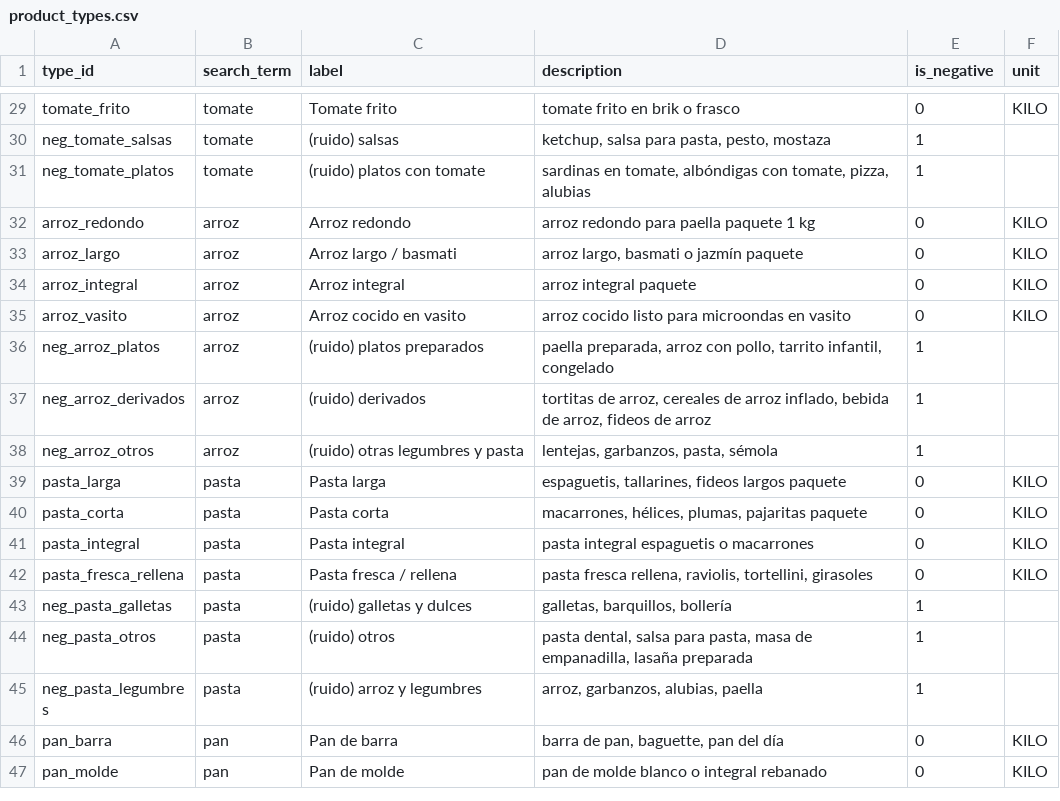
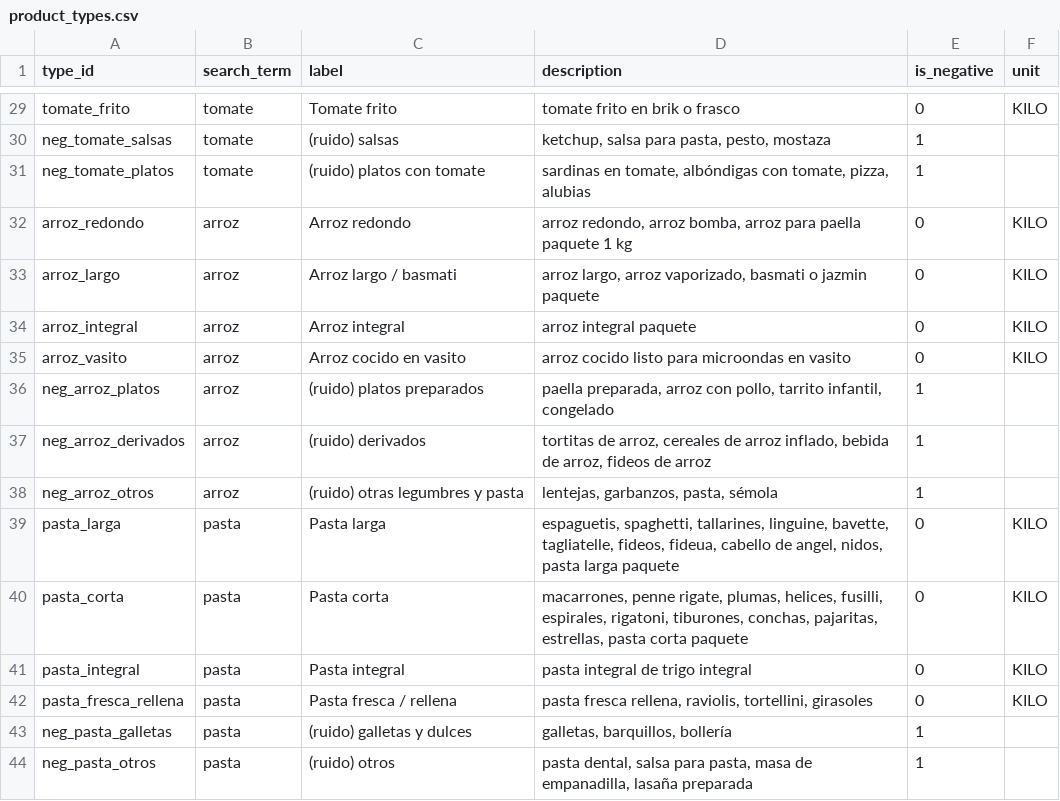
Before and after one commit to giulianagalassi83-a11y/Supermarket_Project, a CSV file: data/taxonomy/product_types.csv, drawn as a sheet; only a part is shown, gaps mark what is left out; the shorter side is filled out with more unchanged rows.

```diff
--- a/data/taxonomy/product_types.csv
+++ b/data/taxonomy/product_types.csv
@@ -31,4 +31,4 @@ neg_tomate_salsas,tomate,(ruido) salsas,"ketchup, salsa para pasta, pesto, mosta
 neg_tomate_platos,tomate,(ruido) platos con tomate,"sardinas en tomate, albóndigas con tomate, pizza, alubias",1,
-arroz_redondo,arroz,Arroz redondo,arroz redondo para paella paquete 1 kg,0,KILO
-arroz_largo,arroz,Arroz largo / basmati,"arroz largo, basmati o jazmín paquete",0,KILO
+arroz_redondo,arroz,Arroz redondo,"arroz redondo, arroz bomba, arroz para paella paquete 1 kg",0,KILO
+arroz_largo,arroz,Arroz largo / basmati,"arroz largo, arroz vaporizado, basmati o jazmin paquete",0,KILO
 arroz_integral,arroz,Arroz integral,arroz integral paquete,0,KILO
@@ -38,5 +38,5 @@ neg_arroz_derivados,arroz,(ruido) derivados,"tortitas de arroz, cereales de arro
 neg_arroz_otros,arroz,(ruido) otras legumbres y pasta,"lentejas, garbanzos, pasta, sémola",1,
-pasta_larga,pasta,Pasta larga,"espaguetis, tallarines, fideos largos paquete",0,KILO
-pasta_corta,pasta,Pasta corta,"macarrones, hélices, plumas, pajaritas paquete",0,KILO
-pasta_integral,pasta,Pasta integral,pasta integral espaguetis o macarrones,0,KILO
+pasta_larga,pasta,Pasta larga,"espaguetis, spaghetti, tallarines, linguine, bavette, tagliatelle, fideos, fideua, cabello de angel, nidos, pasta larga paquete",0,KILO
+pasta_corta,pasta,Pasta corta,"macarrones, penne rigate, plumas, helices, fusilli, espirales, rigatoni, tiburones, conchas, pajaritas, estrellas, pasta corta paquete",0,KILO
+pasta_integral,pasta,Pasta integral,pasta integral de trigo integral,0,KILO
 pasta_fresca_rellena,pasta,Pasta fresca / rellena,"pasta fresca rellena, raviolis, tortellini, girasoles",0,KILO
```
Also changed, not shown: data/similarity/canonical_products.csv, data/similarity/results/classification.csv, 7 other files.
